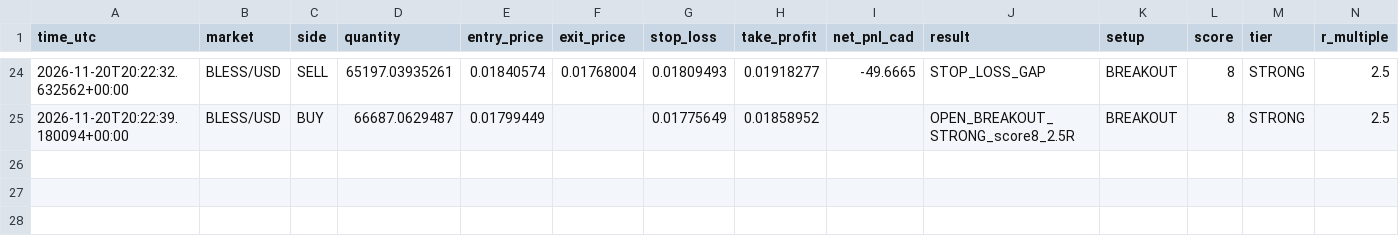
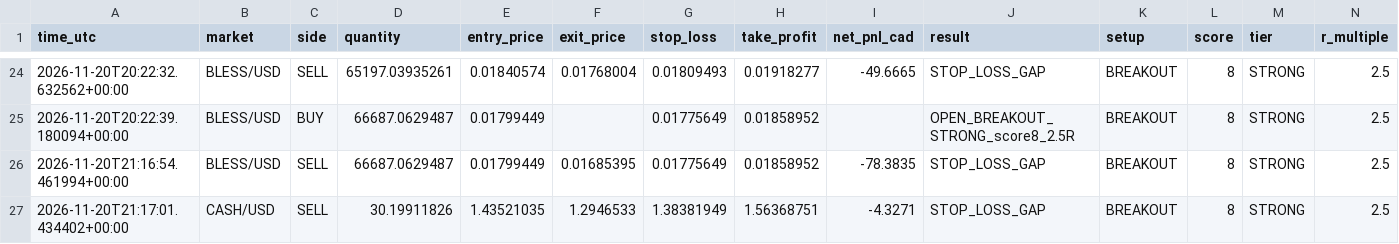
Before and after one commit to yuonayelchristian18/gwvsa-crypto-bot, a CSV file: gwvsa_trades.csv, drawn as a sheet; only a part is shown, gaps mark what is left out; rows hold the shown columns only; the diff names each change by its address in the sheet, - before the commit and + after, or states it on an @@ line.

```diff
--- a/gwvsa_trades.csv
+++ b/gwvsa_trades.csv
+row 26: 2026-11-20T21:16:54.461994+00:00 | BLESS/USD | SELL | 66687.0629487 | 0.01799449 | 0.01685395 | 0.01775649 | 0.01858952 | -78.3835 | STOP_LOSS_GAP | BREAKOUT | 8 | STRONG | 2.5
+row 27: 2026-11-20T21:17:01.434402+00:00 | CASH/USD | SELL | 30.19911826 | 1.43521035 | 1.2946533 | 1.38381949 | 1.56368751 | -4.3271 | STOP_LOSS_GAP | BREAKOUT | 8 | STRONG | 2.5
```
Also changed, not shown: 1 other file.
